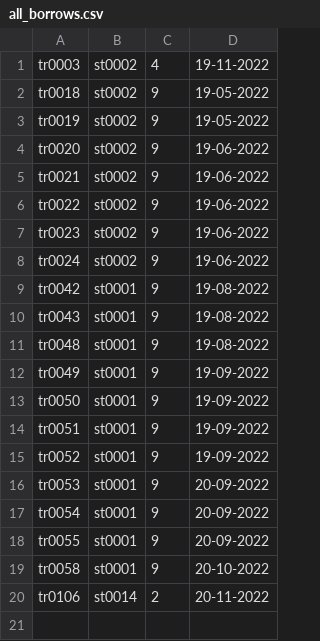
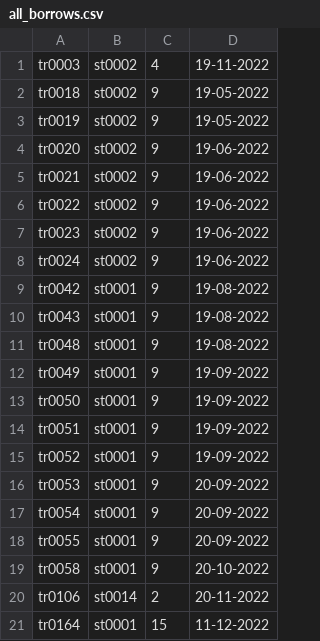
Before and after one commit to thecuriousjuel/Library-Management-System, a CSV file: data/all_borrows.csv, drawn as a sheet; the diff names each change by its address in the sheet, - before the commit and + after, or states it on an @@ line.

```diff
--- a/data/all_borrows.csv
+++ b/data/all_borrows.csv
+row 21: tr0164 | st0001 | 15 | 11-12-2022
```
Also changed, not shown: data/all_transaction.csv, data/books.csv, 4 other files.
